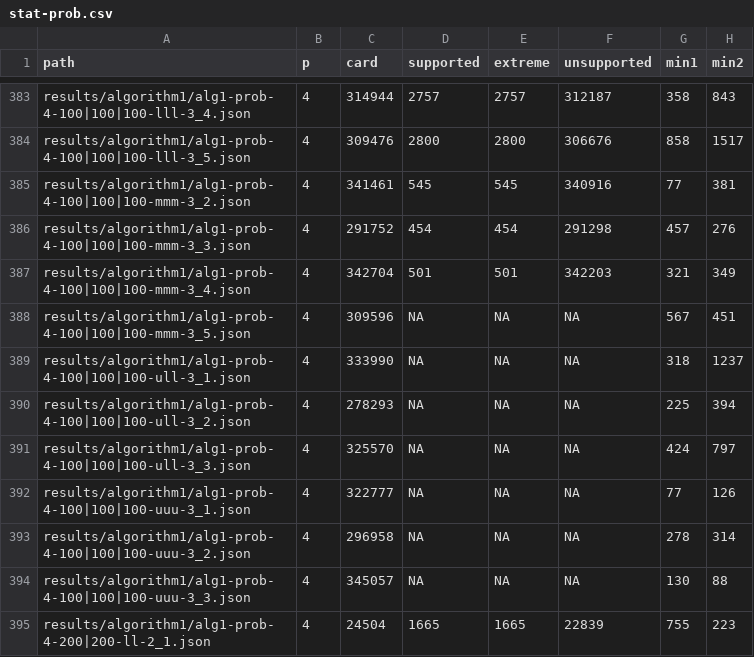
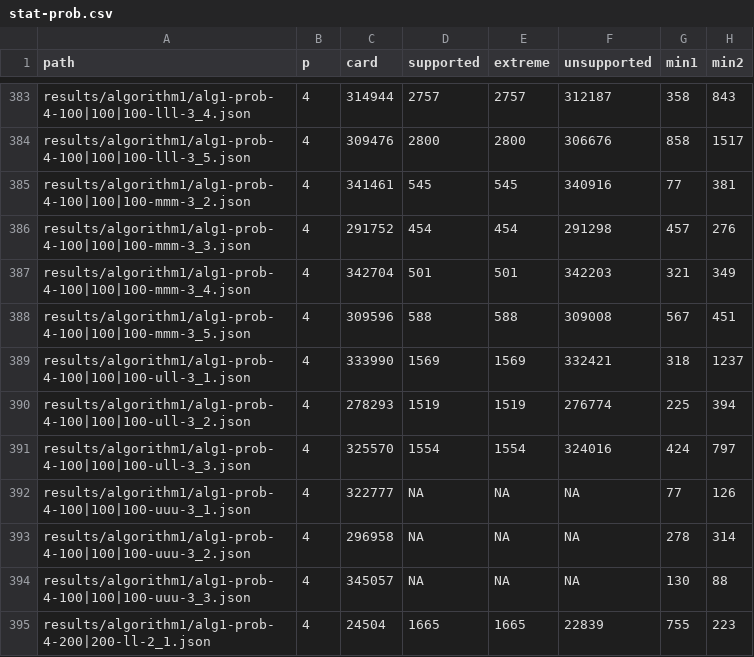
Before and after one commit to lyngesen/MSP-generators, a CSV file: code/instances/stat-prob.csv, drawn as a sheet; only a part is shown, gaps mark what is left out; the diff names each change by its address in the sheet, - before the commit and + after, or states it on an @@ line.

Commit message:
update stat in result files

```diff
--- a/code/instances/stat-prob.csv
+++ b/code/instances/stat-prob.csv
-D388 (supported): NA
+D388 (supported): 588
-E388 (extreme): NA
+E388 (extreme): 588
-F388 (unsupported): NA
+F388 (unsupported): 309008
-D389 (supported): NA
+D389 (supported): 1569
-E389 (extreme): NA
+E389 (extreme): 1569
-F389 (unsupported): NA
+F389 (unsupported): 332421
-D390 (supported): NA
+D390 (supported): 1519
-E390 (extreme): NA
+E390 (extreme): 1519
-F390 (unsupported): NA
+F390 (unsupported): 276774
-D391 (supported): NA
+D391 (supported): 1554
-E391 (extreme): NA
+E391 (extreme): 1554
-F391 (unsupported): NA
+F391 (unsupported): 324016
```
Also changed, not shown: 4 other files.
